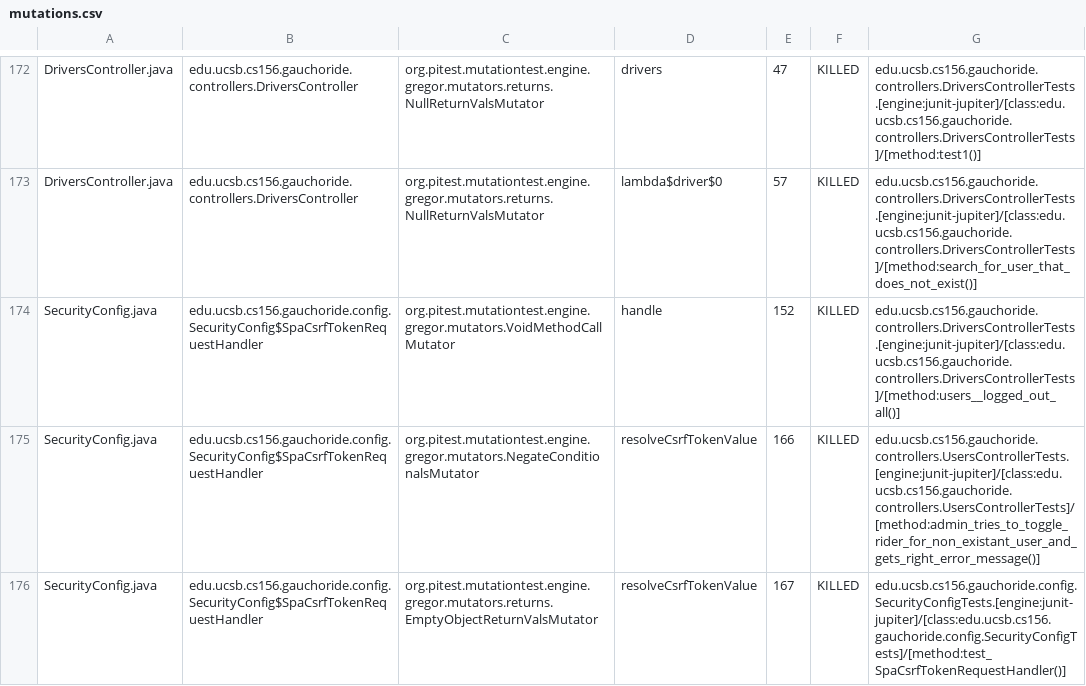
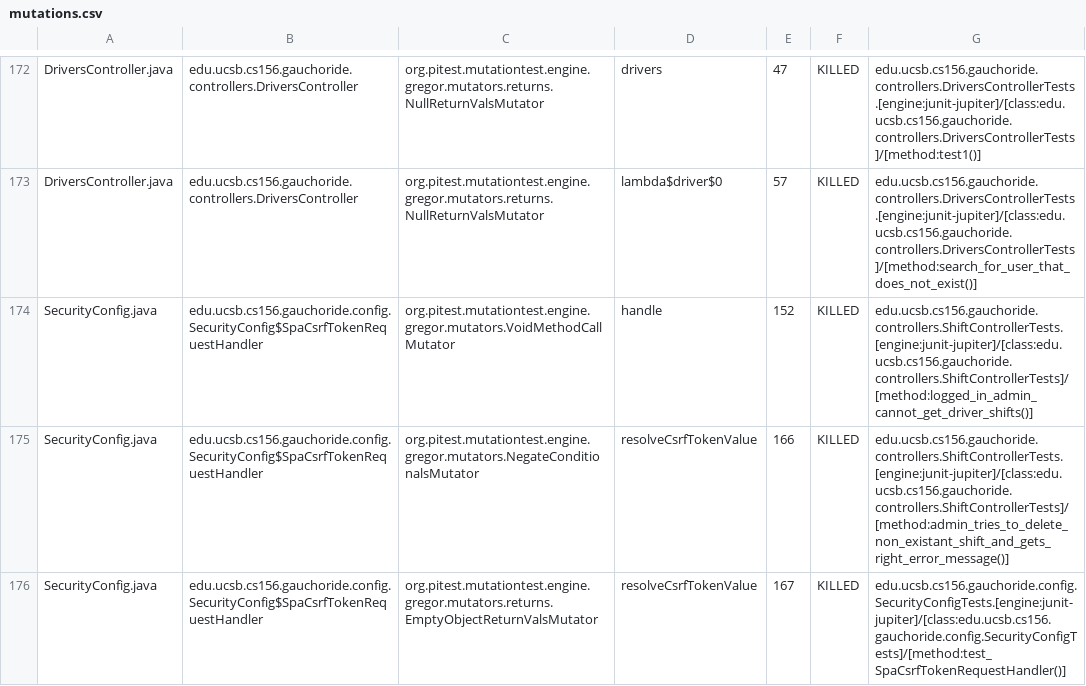
Before and after one commit to ucsb-cs156-s24/proj-gauchoride-s24-5pm-6, a CSV file: prs/54/pitest/mutations.csv, drawn as a sheet; only a part is shown, gaps mark what is left out; the diff covers the shown part only.

Commit message:
Deploying to gh-pages from @ ucsb-cs156-s24/proj-gauchoride-s24-5pm-6@7a0e22685251d9c218605b5729911953fb39eb86 🚀

```diff
--- a/prs/54/pitest/mutations.csv
+++ b/prs/54/pitest/mutations.csv
@@ -173,4 +173,4 @@ DriversController.java,edu.ucsb.cs156.gauchoride.controllers.DriversController,o
 DriversController.java,edu.ucsb.cs156.gauchoride.controllers.DriversController,org.pitest.mutationtest.engine.gregor.mutators.returns.NullReturnValsMutator,lambda$driver$0,57,KILLED,edu.ucsb.cs156.gauchoride.controllers.DriversControllerTests.[engine:junit-jupiter]/[class:edu.ucsb.cs156.gauchoride.controllers.DriversControllerTests]/[method:search_for_user_that_does_not_exist()]
-SecurityConfig.java,edu.ucsb.cs156.gauchoride.config.SecurityConfig$SpaCsrfTokenRequestHandler,org.pitest.mutationtest.engine.gregor.mutators.VoidMethodCallMutator,handle,152,KILLED,edu.ucsb.cs156.gauchoride.controllers.DriversControllerTests.[engine:junit-jupiter]/[class:edu.ucsb.cs156.gauchoride.controllers.DriversControllerTests]/[method:users__logged_out_all()]
-SecurityConfig.java,edu.ucsb.cs156.gauchoride.config.SecurityConfig$SpaCsrfTokenRequestHandler,org.pitest.mutationtest.engine.gregor.mutators.NegateConditionalsMutator,resolveCsrfTokenValue,166,KILLED,edu.ucsb.cs156.gauchoride.controllers.UsersControllerTests.[engine:junit-jupiter]/[class:edu.ucsb.cs156.gauchoride.controllers.UsersControllerTests]/[method:admin_tries_to_toggle_rider_for_non_existant_user_and_gets_right_error_message()]
+SecurityConfig.java,edu.ucsb.cs156.gauchoride.config.SecurityConfig$SpaCsrfTokenRequestHandler,org.pitest.mutationtest.engine.gregor.mutators.VoidMethodCallMutator,handle,152,KILLED,edu.ucsb.cs156.gauchoride.controllers.ShiftControllerTests.[engine:junit-jupiter]/[class:edu.ucsb.cs156.gauchoride.controllers.ShiftControllerTests]/[method:logged_in_admin_cannot_get_driver_shifts()]
+SecurityConfig.java,edu.ucsb.cs156.gauchoride.config.SecurityConfig$SpaCsrfTokenRequestHandler,org.pitest.mutationtest.engine.gregor.mutators.NegateConditionalsMutator,resolveCsrfTokenValue,166,KILLED,edu.ucsb.cs156.gauchoride.controllers.ShiftControllerTests.[engine:junit-jupiter]/[class:edu.ucsb.cs156.gauchoride.controllers.ShiftControllerTests]/[method:admin_tries_to_delete_non_existant_shift_and_gets_right_error_message()]
 SecurityConfig.java,edu.ucsb.cs156.gauchoride.config.SecurityConfig$SpaCsrfTokenRequestHandler,org.pitest.mutationtest.engine.gregor.mutators.returns.EmptyObjectReturnValsMutator,resolveCsrfTokenValue,167,KILLED,edu.ucsb.cs156.gauchoride.config.SecurityConfigTests.[engine:junit-jupiter]/[class:edu.ucsb.cs156.gauchoride.config.SecurityConfigTests]/[method:test_SpaCsrfTokenRequestHandler()]
```
Also changed, not shown: 43 edited cells elsewhere in this file, 18 other files.
